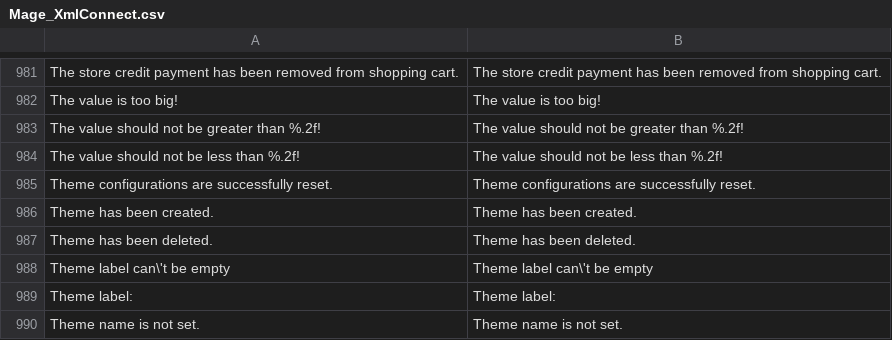
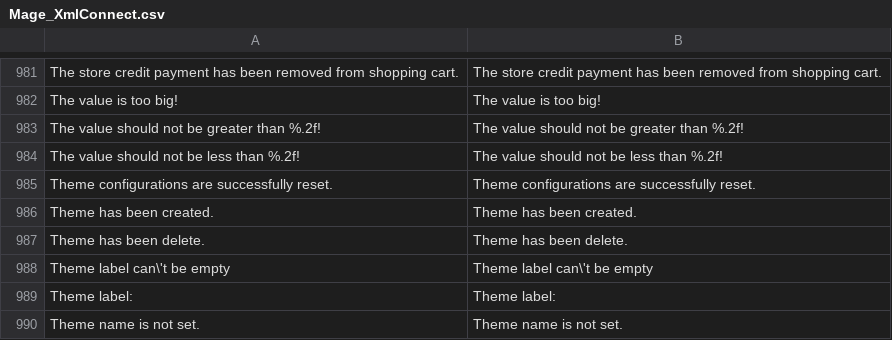
Before and after one commit to marsdesign/tvhf, a CSV file: app/locale/en_US/Mage_XmlConnect.csv, drawn as a sheet; only a part is shown, gaps mark what is left out.

```diff
--- a/app/locale/en_US/Mage_XmlConnect.csv
+++ b/app/locale/en_US/Mage_XmlConnect.csv
@@ -986,3 +986,3 @@
 "Theme has been created.","Theme has been created."
-"Theme has been deleted.","Theme has been deleted."
+"Theme has been delete.","Theme has been delete."
 "Theme label can\'t be empty","Theme label can\'t be empty"
```
Also changed, not shown: app/locale/en_US/Mage_Core.csv, app/locale/en_US/Mage_Dataflow.csv, 54 other files.
